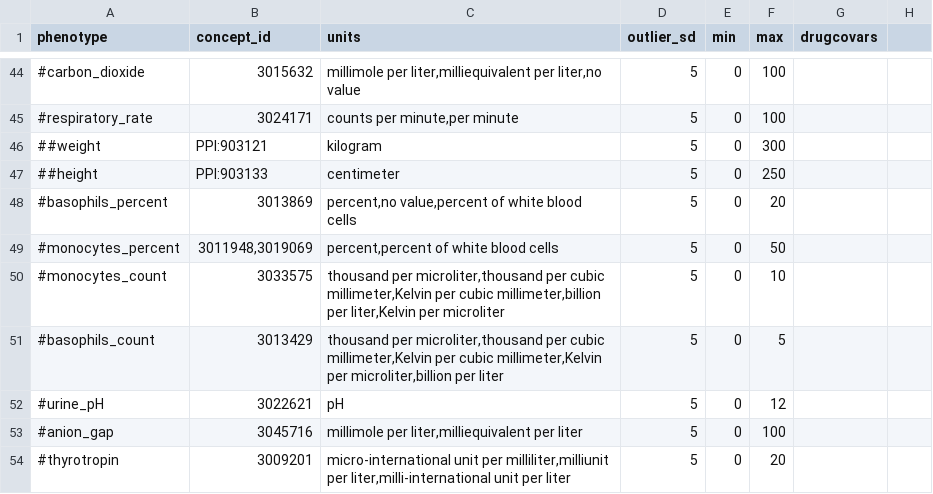
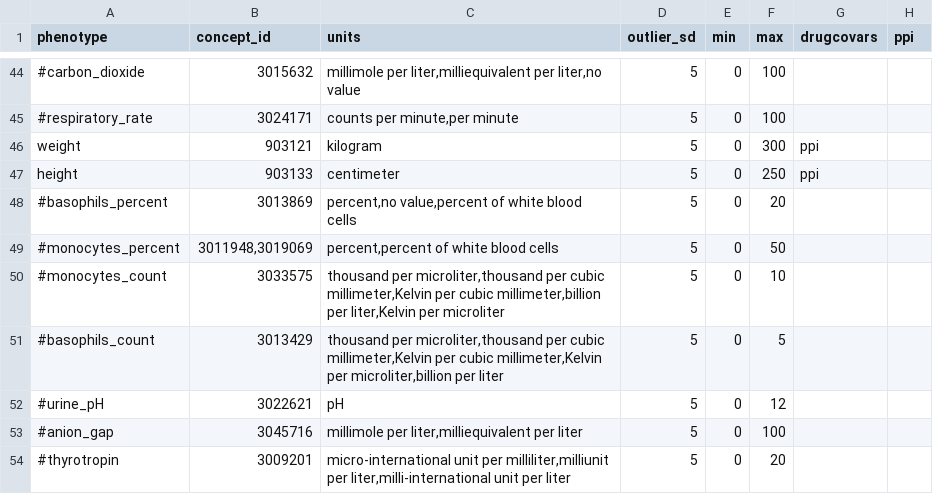
Before and after one commit to CAST-genomics/cast-workflows, a CSV file: gwas/aou/phenotype_preprocessing/quantitative_phenotypes.csv, drawn as a sheet; only a part is shown, gaps mark what is left out; the diff names each change by its address in the sheet, - before the commit and + after, or states it on an @@ line.

Commit message:
add ppi column in phenotype.csv

```diff
--- a/gwas/aou/phenotype_preprocessing/quantitative_phenotypes.csv
+++ b/gwas/aou/phenotype_preprocessing/quantitative_phenotypes.csv
-H1: (empty)
+H1: ppi
-A46 (phenotype): ##weight
+A46 (phenotype): weight
-B46 (concept_id): PPI:903121
+B46 (concept_id): 903121
-G46:G47 (drugcovars): (empty)
+G46:G47 (drugcovars): ppi
-A47 (phenotype): ##height
+A47 (phenotype): height
-B47 (concept_id): PPI:903133
+B47 (concept_id): 903133
```
Also changed, not shown: 1 other file.
